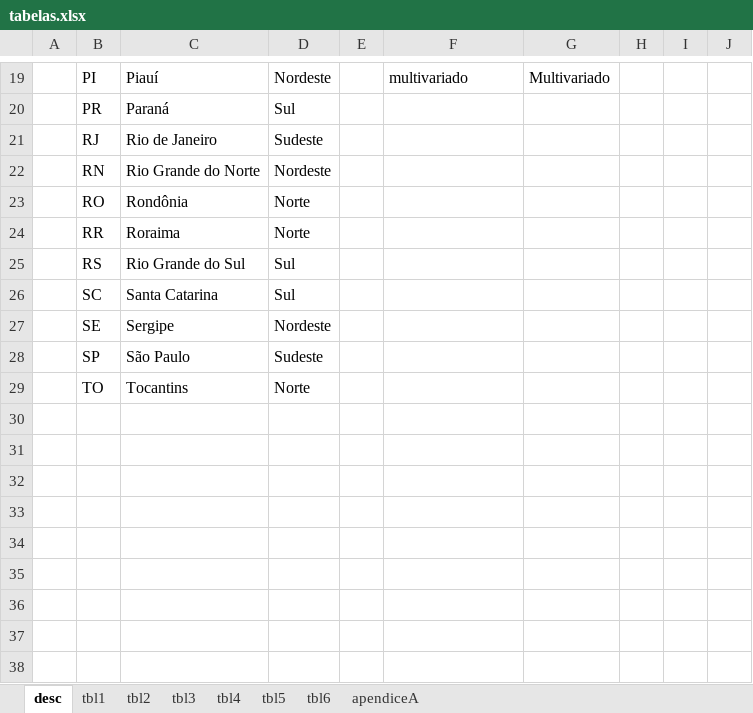
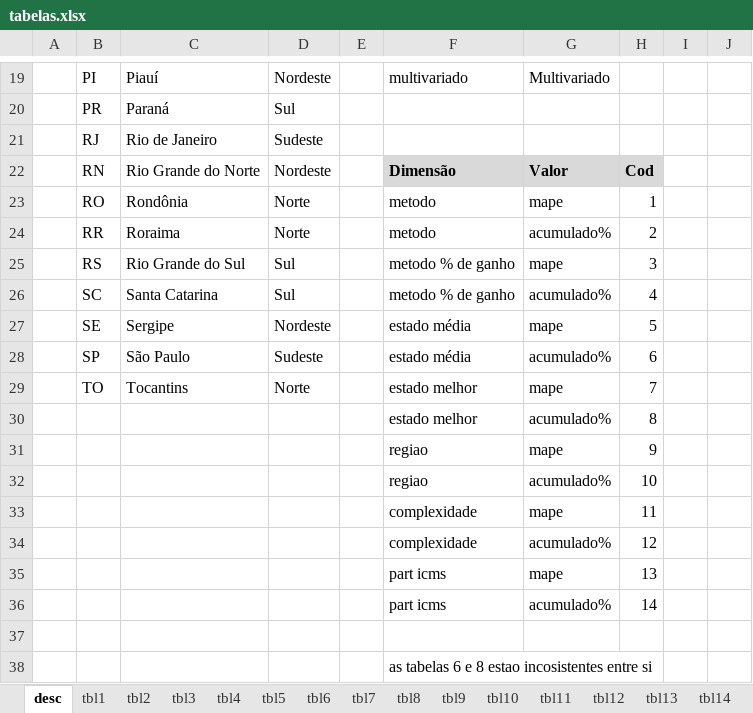
Before and after one commit to fjuniorr/ffeb-2015-resultados, an Excel workbook: tabelas.xlsx, sheet desc, drawn as a sheet; only a part is shown, gaps mark what is left out; values as stored, in another font and other column widths than the file's, no borders; the diff names each change by its address in the sheet, - before the commit and + after, or states it on an @@ line.

Commit message:
Primeira versao de alteracao de tabelas de acordo com FFEB

```diff
--- a/tabelas.xlsx (sheet desc)
+++ b/tabelas.xlsx (sheet desc)
-sheet tab: apendiceA
+sheet tab: tbl7
+sheet tab: tbl8
+sheet tab: tbl9
+sheet tab: tbl10
+sheet tab: tbl11
+sheet tab: tbl12
+sheet tab: tbl13
+sheet tab: tbl14
-F22: (empty)
+F22: Dimensão
-F22:H22 fill: none
+F22:H22 fill: #D9D9D9
-G22: (empty)
+G22: Valor
-H22: (empty)
+H22: Cod
-F23:F24: (empty)
+F23:F24: metodo
-G23: (empty)
+G23: mape
-H23: (empty)
+H23: 1
-G24: (empty)
+G24: acumulado%
-H24: (empty)
+H24: 2
-F25:F26: (empty)
+F25:F26: metodo % de ganho
-G25: (empty)
+G25: mape
-H25: (empty)
+H25: 3
-G26: (empty)
+G26: acumulado%
-H26: (empty)
+H26: 4
-F27:F28: (empty)
+F27:F28: estado média
-G27: (empty)
+G27: mape
-H27: (empty)
+H27: 5
-G28: (empty)
+G28: acumulado%
-H28: (empty)
+H28: 6
-F29: (empty)
+F29: estado melhor
-G29: (empty)
+G29: mape
-H29: (empty)
+H29: 7
+row 30:  |  |  |  |  | estado melhor | acumulado% | 8
+row 31:  |  |  |  |  | regiao | mape | 9
+row 32:  |  |  |  |  | regiao | acumulado% | 10
+row 33:  |  |  |  |  | complexidade | mape | 11
+row 34:  |  |  |  |  | complexidade | acumulado% | 12
+row 35:  |  |  |  |  | part icms | mape | 13
+row 36:  |  |  |  |  | part icms | acumulado% | 14
+row 37: (empty)
+row 38:  |  |  |  |  | as tabelas 6 e 8 estao incosistentes entre si
```
Also changed, not shown: sheet tbl5, sheet tbl6, sheet tbl3, sheet tbl2, sheet tbl4, sheet tbl1, formulas that keep their value, 44 other files.
